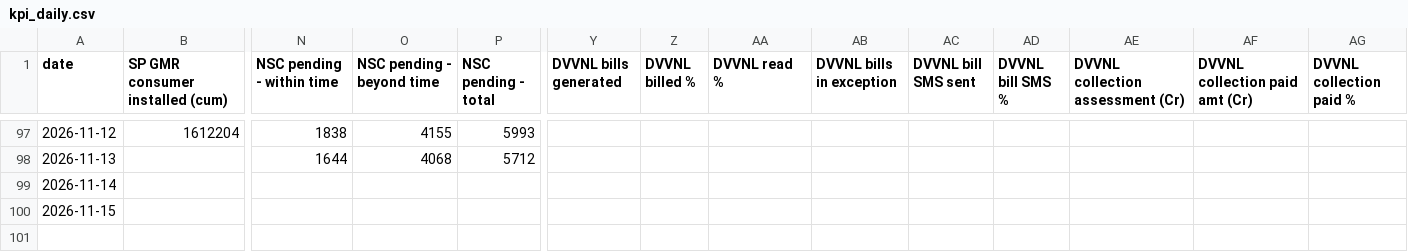
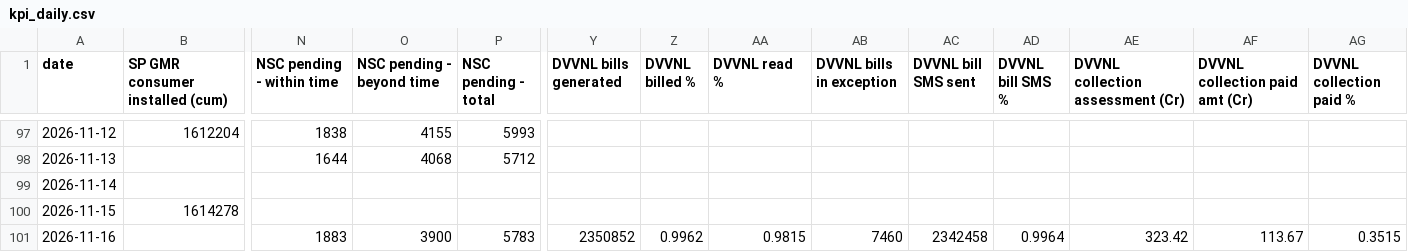
Before and after one commit to dvvnl-smart-meter-review/dvvnl-smart-meter-review.github.io, a CSV file: data/kpi_daily.csv, drawn as a sheet; only a part is shown, gaps mark what is left out; rows hold the shown columns only; the diff names each change by its address in the sheet, - before the commit and + after, or states it on an @@ line.

```diff
--- a/data/kpi_daily.csv
+++ b/data/kpi_daily.csv
-B100 (SP GMR consumer installed (cum)): (empty)
+B100 (SP GMR consumer installed (cum)): 1614278
+row 101: 2026-11-16 |  | 1883 | 3900 | 5783 | 2350852 | 0.9962 | 0.9815 | 7460 | 2342458 | 0.9964 | 323.42 | 113.67 | 0.3515
```
Also changed, not shown: data/billing_latest.csv, data/billing_trend.csv, 5 other files.
